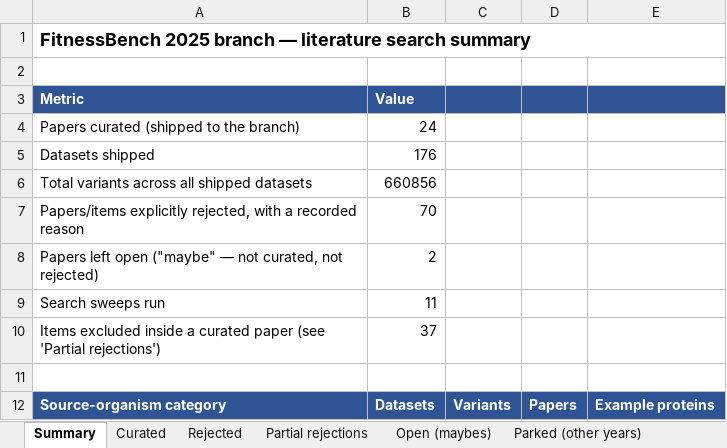
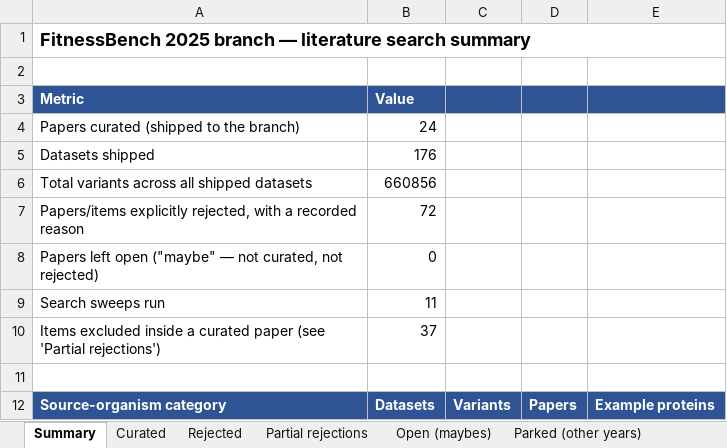
Before and after one commit to JYT86/fitnessbench, an Excel workbook: FitnessBench_2025_literature_search.xlsx, sheet Summary, drawn as a sheet; only a part is shown; values as stored, in another font and other column widths than the file's, no borders; the diff names each change by its address in the sheet, - before the commit and + after, or states it on an @@ line.

```diff
--- a/FitnessBench_2025_literature_search.xlsx (sheet Summary)
+++ b/FitnessBench_2025_literature_search.xlsx (sheet Summary)
-B7 (Value): 70
+B7 (Value): 72
-B8 (Value): 2
+B8 (Value): 0
```
Also changed, not shown: sheet Parked (other years), sheet Open (maybes), sheet Rejected, sheet Curated, 1 other file.
